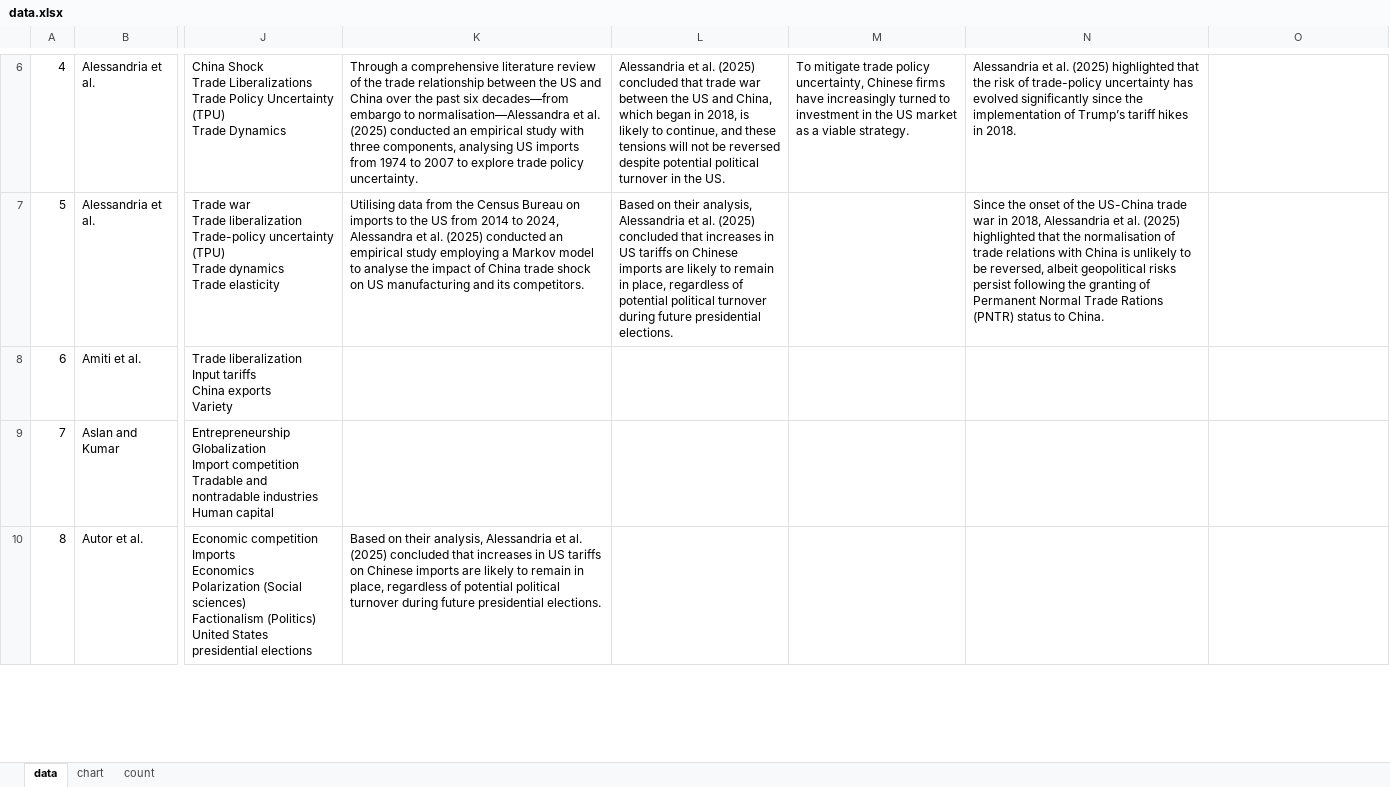
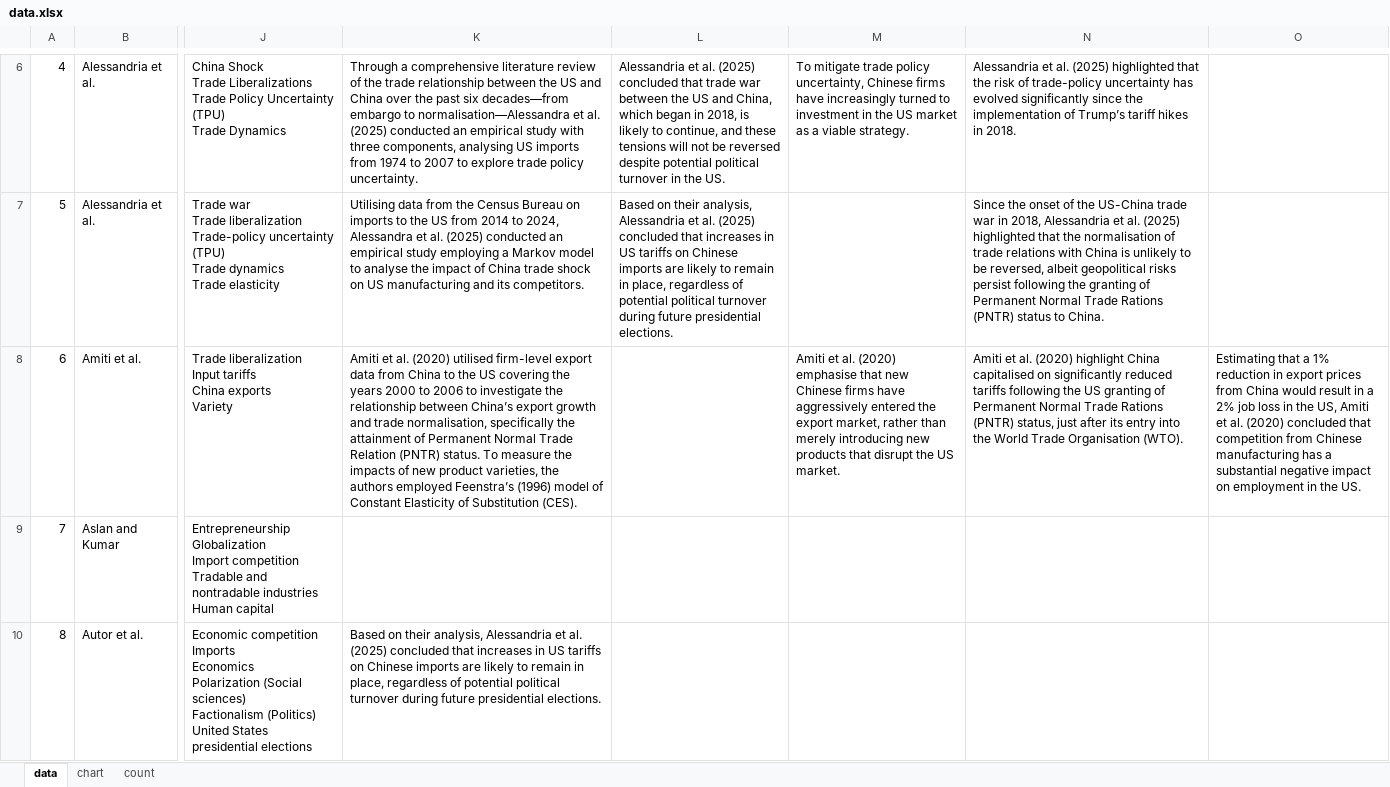
Before and after one commit to Joe-Chan-iStudio-Ltd/researchplymouth, an Excel workbook: slr/tc/data.xlsx, sheet data, drawn as a sheet; only a part is shown, gaps mark what is left out; values as stored, in another font and other column widths than the file's, no borders; the diff names each change by its address in the sheet, - before the commit and + after, or states it on an @@ line.

Commit message:
amiti et al.

```diff
--- a/slr/tc/data.xlsx (sheet data)
+++ b/slr/tc/data.xlsx (sheet data)
-K8: (empty)
+K8: Amiti et al. (2020) utilised firm-level export data from China to the US covering the years 2000 to 2006 to investigate the relationship between China’s export growth and trade normalisation, specifically the attainment of Permanent Normal Trade Relation (PNTR) status. To measure the impacts of new product varieties, the authors employed Feenstra’s (1996) model of Constant Elasticity of Substitution (CES).
-M8: (empty)
+M8: Amiti et al. (2020) emphasise that new Chinese firms have aggressively entered the export market, rather than merely introducing new products that disrupt the US market.
-N8: (empty)
+N8: Amiti et al. (2020) highlight China capitalised on significantly reduced tariffs following the US granting of Permanent Normal Trade Rations (PNTR) status, just after its entry into the World Trade Organisation (WTO).
-O8: (empty)
+O8: Estimating that a 1% reduction in export prices from China would result in a 2% job loss in the US, Amiti et al. (2020) concluded that competition from Chinese manufacturing has a substantial negative impact on employment in the US.
```
